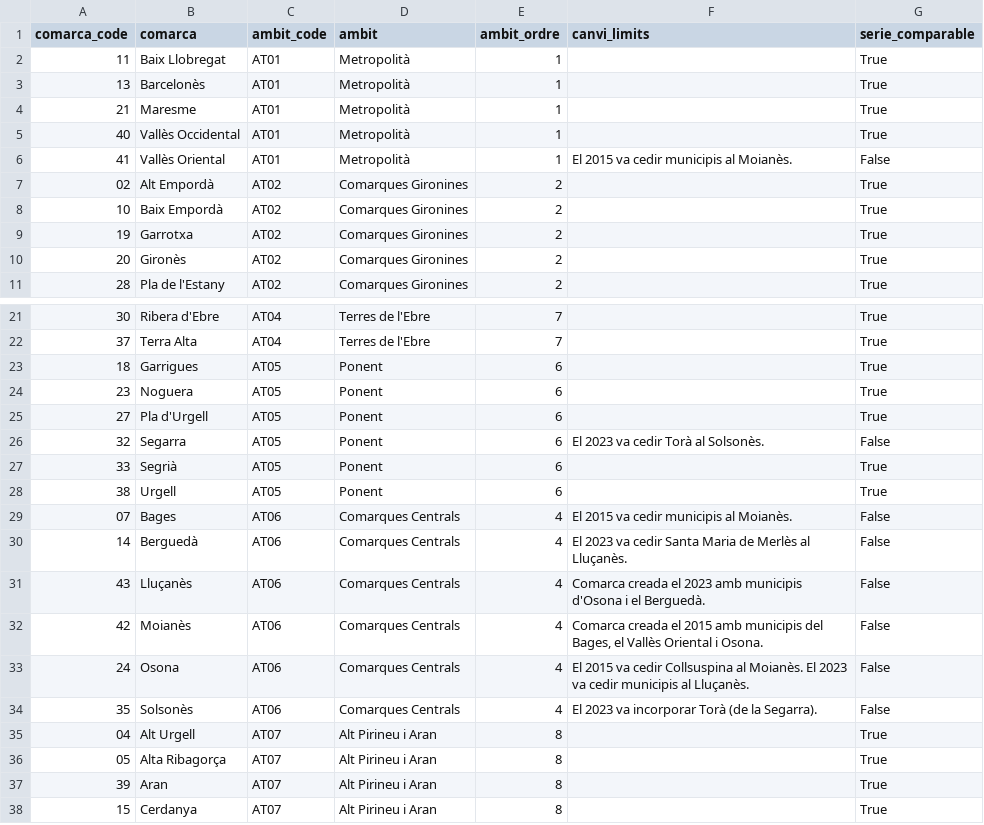
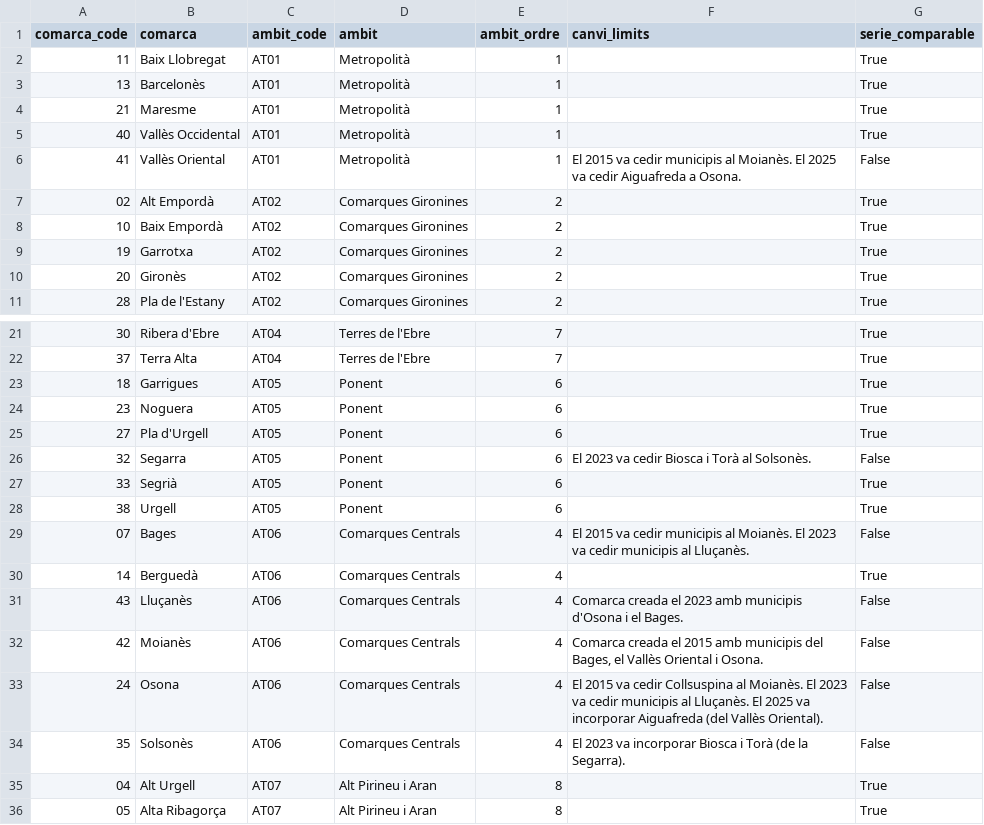
Before and after one commit to uriferret/idescat-economic-report, a CSV file: data/model/dim_territori.csv, drawn as a sheet; only a part is shown, gaps mark what is left out; the shorter side is filled out with more unchanged rows.

```diff
--- a/data/model/dim_territori.csv
+++ b/data/model/dim_territori.csv
@@ -5,3 +5,3 @@ comarca_code,comarca,ambit_code,ambit,ambit_ordre,canvi_limits,serie_comparable
 40,Vallès Occidental,AT01,Metropolità,1,,True
-41,Vallès Oriental,AT01,Metropolità,1,El 2015 va cedir municipis al Moianès.,False
+41,Vallès Oriental,AT01,Metropolità,1,El 2015 va cedir municipis al Moianès. El 2025 va cedir Aiguafreda a Osona.,False
 02,Alt Empordà,AT02,Comarques Gironines,2,,True
@@ -25,11 +25,11 @@ comarca_code,comarca,ambit_code,ambit,ambit_ordre,canvi_limits,serie_comparable
 27,Pla d'Urgell,AT05,Ponent,6,,True
-32,Segarra,AT05,Ponent,6,El 2023 va cedir Torà al Solsonès.,False
+32,Segarra,AT05,Ponent,6,El 2023 va cedir Biosca i Torà al Solsonès.,False
 33,Segrià,AT05,Ponent,6,,True
 38,Urgell,AT05,Ponent,6,,True
-07,Bages,AT06,Comarques Centrals,4,El 2015 va cedir municipis al Moianès.,False
-14,Berguedà,AT06,Comarques Centrals,4,El 2023 va cedir Santa Maria de Merlès al Lluçanès.,False
-43,Lluçanès,AT06,Comarques Centrals,4,Comarca creada el 2023 amb municipis d'Osona i el Berguedà.,False
+07,Bages,AT06,Comarques Centrals,4,El 2015 va cedir municipis al Moianès. El 2023 va cedir municipis al Lluçanès.,False
+14,Berguedà,AT06,Comarques Centrals,4,,True
+43,Lluçanès,AT06,Comarques Centrals,4,Comarca creada el 2023 amb municipis d'Osona i el Bages.,False
 42,Moianès,AT06,Comarques Centrals,4,"Comarca creada el 2015 amb municipis del Bages, el Vallès Oriental i Osona.",False
-24,Osona,AT06,Comarques Centrals,4,El 2015 va cedir Collsuspina al Moianès. El 2023 va cedir municipis al Lluçanès.,False
-35,Solsonès,AT06,Comarques Centrals,4,El 2023 va incorporar Torà (de la Segarra).,False
+24,Osona,AT06,Comarques Centrals,4,El 2015 va cedir Collsuspina al Moianès. El 2023 va cedir municipis al Lluçanès. El 2025 va incorporar Aiguafreda (del Vallès Oriental).,False
+35,Solsonès,AT06,Comarques Centrals,4,El 2023 va incorporar Biosca i Torà (de la Segarra).,False
 04,Alt Urgell,AT07,Alt Pirineu i Aran,8,,True
```
Also changed, not shown: config/canvis_limits_comarcals.csv, data/model/ref_oficial.csv, 23 other files.
